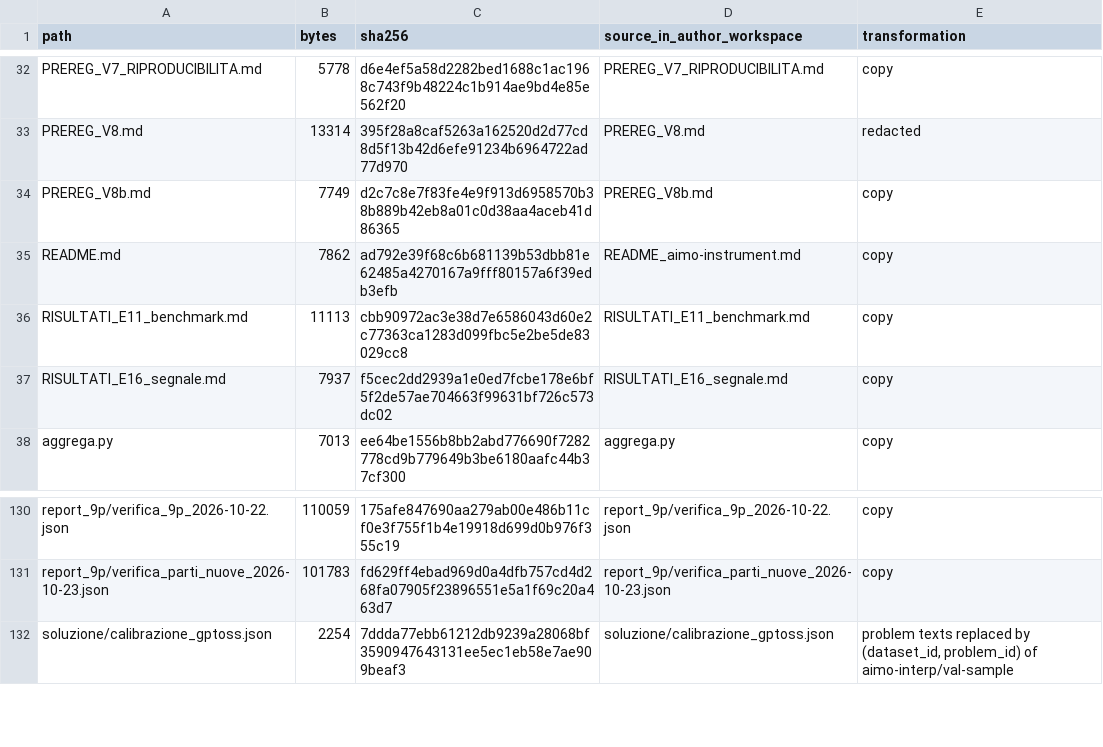
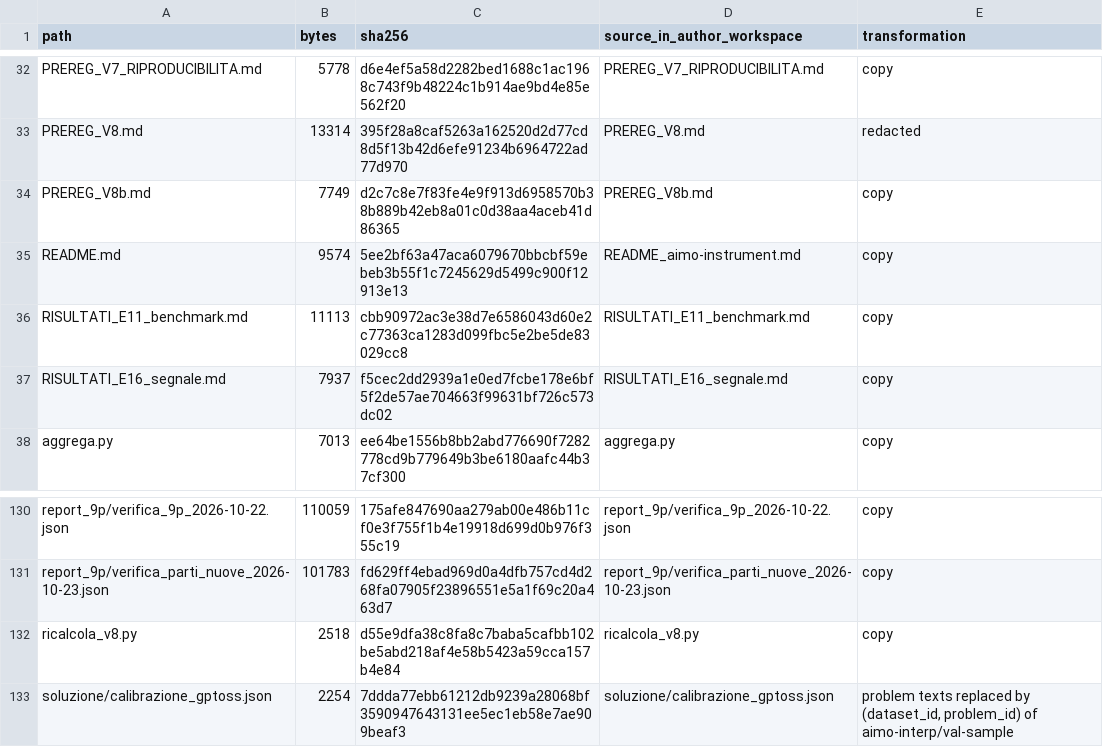
Before and after one commit to Dan23RR/aimo-instrument, a TSV file: MANIFEST.tsv, drawn as a sheet; only a part is shown, gaps mark what is left out.

```diff
--- a/MANIFEST.tsv
+++ b/MANIFEST.tsv
@@ -34,3 +34,3 @@ PREREG_V8.md	13314	395f28a8caf5263a162520d2d77cd8d5f13b42d6efe91234b6964722ad77d
 PREREG_V8b.md	7749	d2c7c8e7f83fe4e9f913d6958570b38b889b42eb8a01c0d38aa4aceb41d86365	PREREG_V8b.md	copy
-README.md	7862	ad792e39f68c6b681139b53dbb81e62485a4270167a9fff80157a6f39edb3efb	README_aimo-instrument.md	copy
+README.md	9574	5ee2bf63a47aca6079670bbcbf59ebeb3b55f1c7245629d5499c900f12913e13	README_aimo-instrument.md	copy
 RISULTATI_E11_benchmark.md	11113	cbb90972ac3e38d7e6586043d60e2c77363ca1283d099fbc5e2be5de83029cc8	RISULTATI_E11_benchmark.md	copy
@@ -131,2 +131,3 @@ report_9p/verifica_9p_2026-10-22.json	110059	175afe847690aa279ab00e486b11cf0e3f7
 report_9p/verifica_parti_nuove_2026-10-23.json	101783	fd629ff4ebad969d0a4dfb757cd4d268fa07905f23896551e5a1f69c20a463d7	report_9p/verifica_parti_nuove_2026-10-23.json	copy
+ricalcola_v8.py	2518	d55e9dfa38c8fa8c7baba5cafbb102be5abd218af4e58b5423a59cca157b4e84	ricalcola_v8.py	copy
 soluzione/calibrazione_gptoss.json	2254	7ddda77ebb61212db9239a28068bf3590947643131ee5ec1eb58e7ae909beaf3	soluzione/calibrazione_gptoss.json	problem texts replaced by (dataset_id, problem_id) of aimo-interp/val-sample
```
Also changed, not shown: 2 other files.
